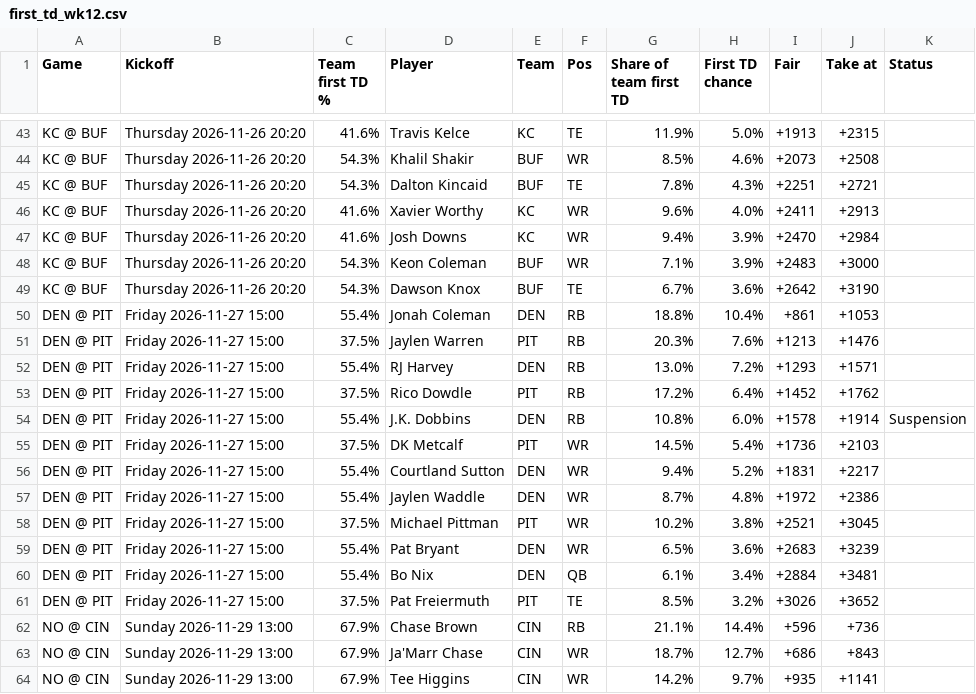
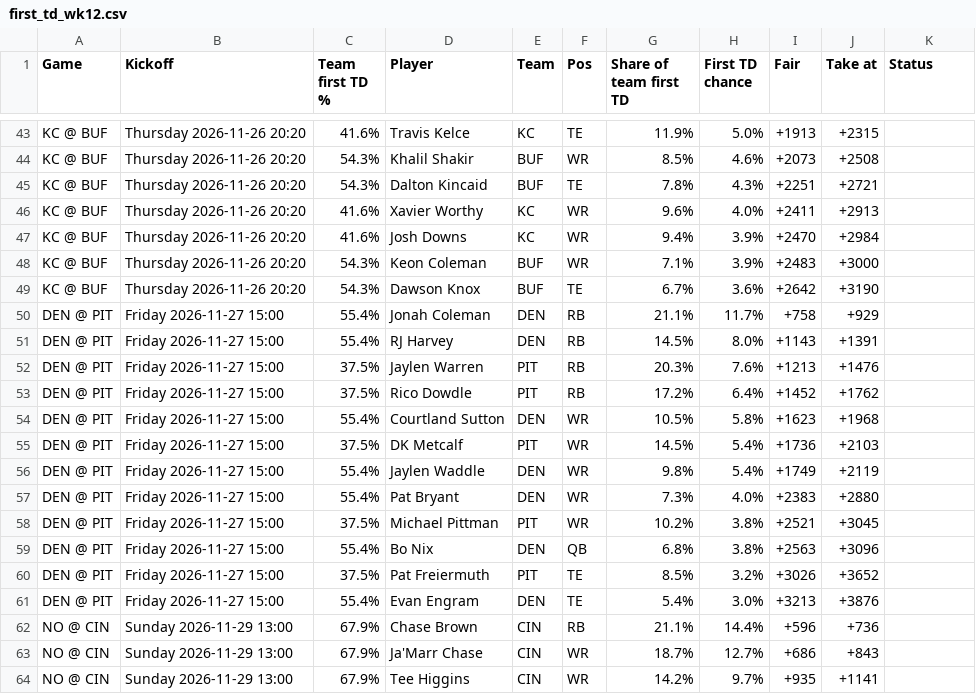
Before and after one commit to babybro652-cmd/Defined-Risk-Trading, a CSV file: analysis/nfl/out/first_td_wk12.csv, drawn as a sheet; only a part is shown, gaps mark what is left out.

```diff
--- a/analysis/nfl/out/first_td_wk12.csv
+++ b/analysis/nfl/out/first_td_wk12.csv
@@ -49,14 +49,14 @@ KC @ BUF,Thursday 2026-11-26 20:20,54.3%,Keon Coleman,BUF,WR,7.1%,3.9%,+2483,+30
 KC @ BUF,Thursday 2026-11-26 20:20,54.3%,Dawson Knox,BUF,TE,6.7%,3.6%,+2642,+3190,
-DEN @ PIT,Friday 2026-11-27 15:00,55.4%,Jonah Coleman,DEN,RB,18.8%,10.4%,+861,+1053,
+DEN @ PIT,Friday 2026-11-27 15:00,55.4%,Jonah Coleman,DEN,RB,21.1%,11.7%,+758,+929,
+DEN @ PIT,Friday 2026-11-27 15:00,55.4%,RJ Harvey,DEN,RB,14.5%,8.0%,+1143,+1391,
 DEN @ PIT,Friday 2026-11-27 15:00,37.5%,Jaylen Warren,PIT,RB,20.3%,7.6%,+1213,+1476,
-DEN @ PIT,Friday 2026-11-27 15:00,55.4%,RJ Harvey,DEN,RB,13.0%,7.2%,+1293,+1571,
 DEN @ PIT,Friday 2026-11-27 15:00,37.5%,Rico Dowdle,PIT,RB,17.2%,6.4%,+1452,+1762,
-DEN @ PIT,Friday 2026-11-27 15:00,55.4%,J.K. Dobbins,DEN,RB,10.8%,6.0%,+1578,+1914,Suspension
+DEN @ PIT,Friday 2026-11-27 15:00,55.4%,Courtland Sutton,DEN,WR,10.5%,5.8%,+1623,+1968,
 DEN @ PIT,Friday 2026-11-27 15:00,37.5%,DK Metcalf,PIT,WR,14.5%,5.4%,+1736,+2103,
-DEN @ PIT,Friday 2026-11-27 15:00,55.4%,Courtland Sutton,DEN,WR,9.4%,5.2%,+1831,+2217,
-DEN @ PIT,Friday 2026-11-27 15:00,55.4%,Jaylen Waddle,DEN,WR,8.7%,4.8%,+1972,+2386,
+DEN @ PIT,Friday 2026-11-27 15:00,55.4%,Jaylen Waddle,DEN,WR,9.8%,5.4%,+1749,+2119,
+DEN @ PIT,Friday 2026-11-27 15:00,55.4%,Pat Bryant,DEN,WR,7.3%,4.0%,+2383,+2880,
 DEN @ PIT,Friday 2026-11-27 15:00,37.5%,Michael Pittman,PIT,WR,10.2%,3.8%,+2521,+3045,
-DEN @ PIT,Friday 2026-11-27 15:00,55.4%,Pat Bryant,DEN,WR,6.5%,3.6%,+2683,+3239,
-DEN @ PIT,Friday 2026-11-27 15:00,55.4%,Bo Nix,DEN,QB,6.1%,3.4%,+2884,+3481,
+DEN @ PIT,Friday 2026-11-27 15:00,55.4%,Bo Nix,DEN,QB,6.8%,3.8%,+2563,+3096,
 DEN @ PIT,Friday 2026-11-27 15:00,37.5%,Pat Freiermuth,PIT,TE,8.5%,3.2%,+3026,+3652,
+DEN @ PIT,Friday 2026-11-27 15:00,55.4%,Evan Engram,DEN,TE,5.4%,3.0%,+3213,+3876,
 NO @ CIN,Sunday 2026-11-29 13:00,67.9%,Chase Brown,CIN,RB,21.1%,14.4%,+596,+736,
```
Also changed, not shown: analysis/nfl/out/first_td_either_wk12.csv, analysis/nfl/out/injuries.csv, 13 other files.
